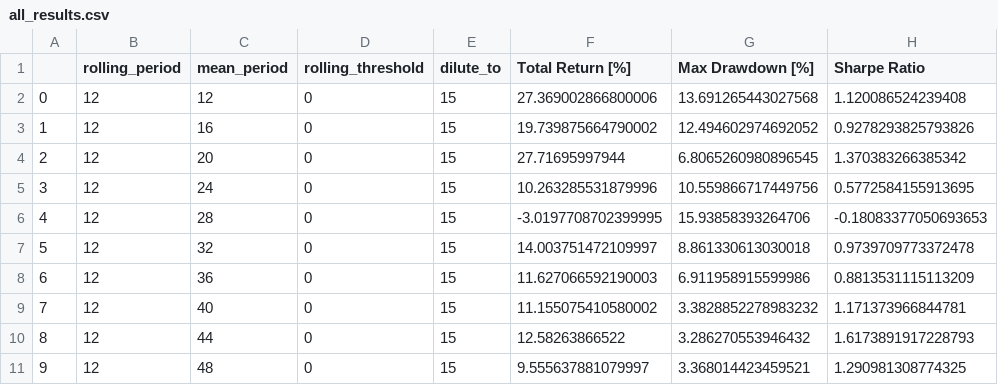
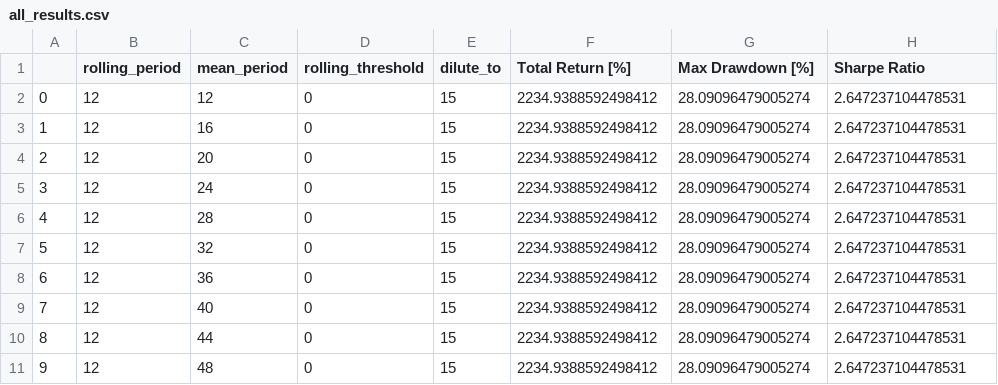
Before and after one commit to aarushbhattofficial/Theta_Syndicate, a CSV file: all_results.csv, drawn as a sheet; only a part is shown; the diff covers the shown part only.

```diff
--- a/all_results.csv
+++ b/all_results.csv
@@ -1,11 +1,11 @@
 ,rolling_period,mean_period,rolling_threshold,dilute_to,Total Return [%],Max Drawdown [%],Sharpe Ratio
-0,12,12,0,15,27.369002866800006,13.691265443027568,1.120086524239408
-1,12,16,0,15,19.739875664790002,12.494602974692052,0.9278293825793826
-2,12,20,0,15,27.71695997944,6.8065260980896545,1.370383266385342
-3,12,24,0,15,10.263285531879996,10.559866717449756,0.5772584155913695
-4,12,28,0,15,-3.0197708702399995,15.93858393264706,-0.18083377050693653
-5,12,32,0,15,14.003751472109997,8.861330613030018,0.9739709773372478
-6,12,36,0,15,11.627066592190003,6.911958915599986,0.8813531115113209
-7,12,40,0,15,11.155075410580002,3.3828852278983232,1.171373966844781
-8,12,44,0,15,12.58263866522,3.286270553946432,1.6173891917228793
-9,12,48,0,15,9.555637881079997,3.368014423459521,1.290981308774325
+0,12,12,0,15,2234.9388592498412,28.09096479005274,2.647237104478531
+1,12,16,0,15,2234.9388592498412,28.09096479005274,2.647237104478531
+2,12,20,0,15,2234.9388592498412,28.09096479005274,2.647237104478531
+3,12,24,0,15,2234.9388592498412,28.09096479005274,2.647237104478531
+4,12,28,0,15,2234.9388592498412,28.09096479005274,2.647237104478531
+5,12,32,0,15,2234.9388592498412,28.09096479005274,2.647237104478531
+6,12,36,0,15,2234.9388592498412,28.09096479005274,2.647237104478531
+7,12,40,0,15,2234.9388592498412,28.09096479005274,2.647237104478531
+8,12,44,0,15,2234.9388592498412,28.09096479005274,2.647237104478531
+9,12,48,0,15,2234.9388592498412,28.09096479005274,2.647237104478531
```
Also changed, not shown: 2 removed rows and 57 edited cells elsewhere in this file, 20 other files.
